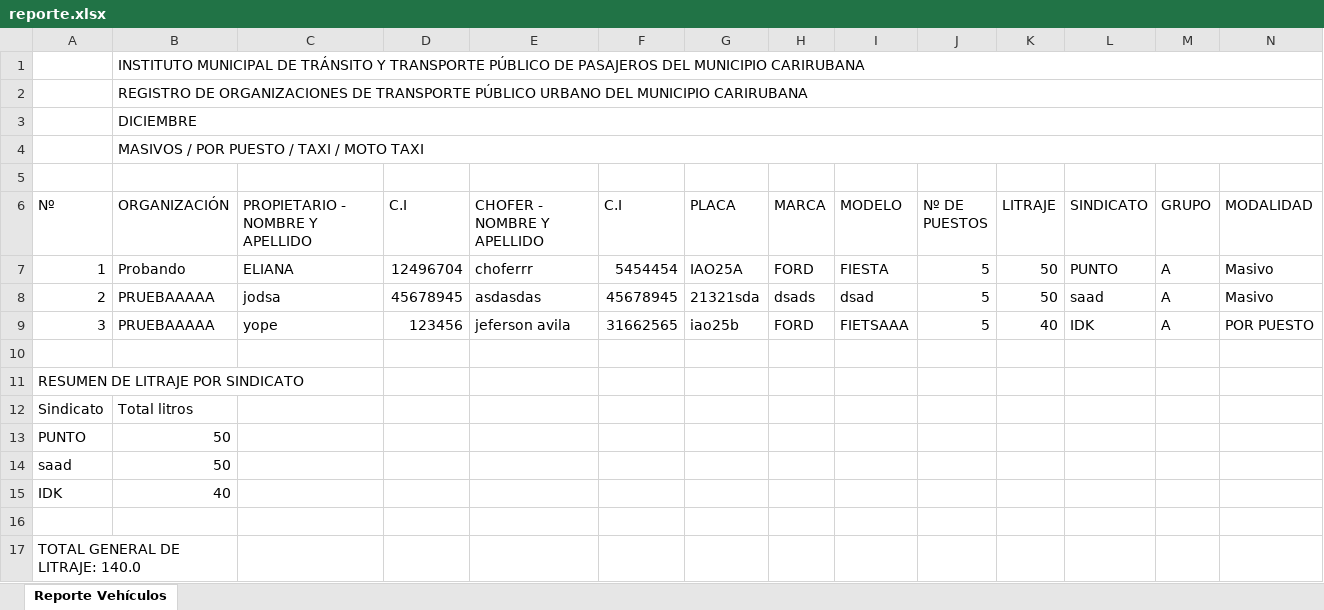
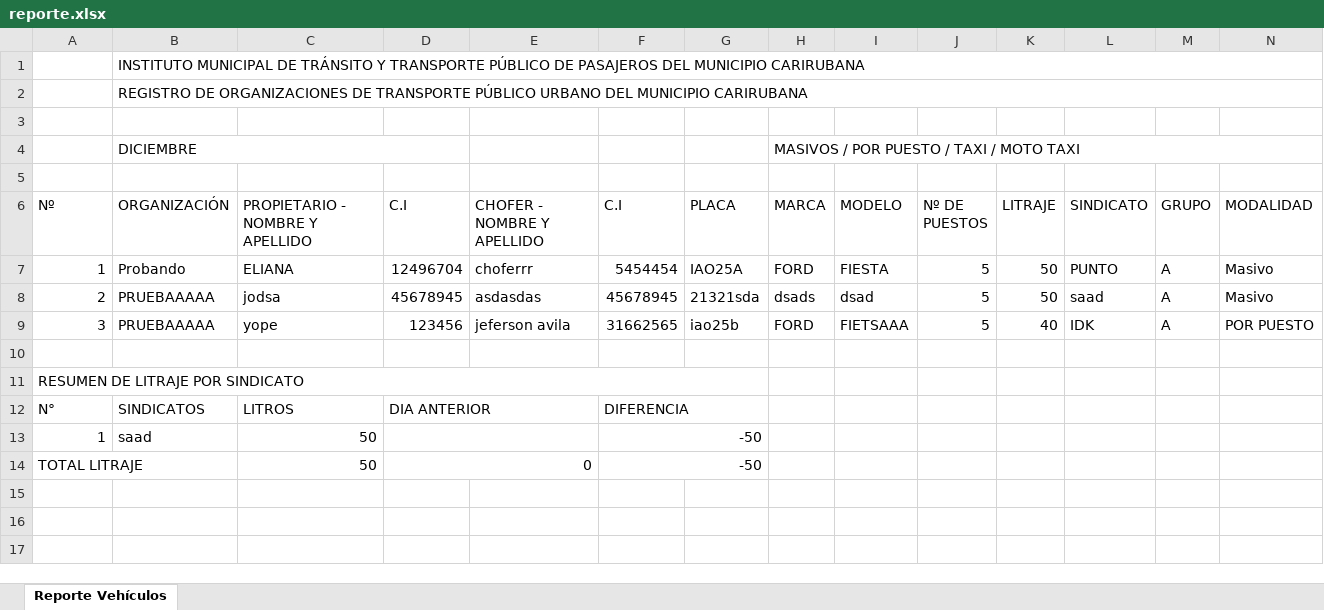
Before and after one commit to andrea-petit/Control-de-Lineas-de-Transporte, an Excel workbook: uploads/reporte.xlsx, sheet Reporte Vehículos, drawn as a sheet; only a part is shown; values as stored, in another font and other column widths than the file's, no cell formats; charts and pictures not drawn; removed rows and columns are numbered as before the commit, all else as after; rows hold the shown columns only; the diff names each change by its address in the sheet, - before the commit and + after, or states it on an @@ line.

```diff
--- a/uploads/reporte.xlsx (sheet Reporte Vehículos)
+++ b/uploads/reporte.xlsx (sheet Reporte Vehículos)
-B3 (ORGANIZACIÓN): DICIEMBRE
+B3 (ORGANIZACIÓN): (empty)
-B3:O3 merged
-row 4:  | MASIVOS / POR PUESTO / TAXI / MOTO TAXI
+row 4:  | DICIEMBRE |  |  |  |  |  | MASIVOS / POR PUESTO / TAXI / MOTO TAXI
+A11:G11 merged
-row 12: Sindicato | Total litros
-row 13: PUNTO | 50
-row 14: saad | 50
-row 15: IDK | 40
-row 12: (empty)
+row 12: N° | SINDICATOS | LITROS | DIA ANTERIOR |  | DIFERENCIA
+D12:E12 merged
+F12:G12 merged
-row 17: TOTAL GENERAL DE LITRAJE: 140.0
+row 13: 1 | saad | 50 |  |  | -50
+row 14: TOTAL LITRAJE |  | 50 | 0 |  | -50
```
Also changed, not shown: cell formats, charts or pictures, 26 other files.
